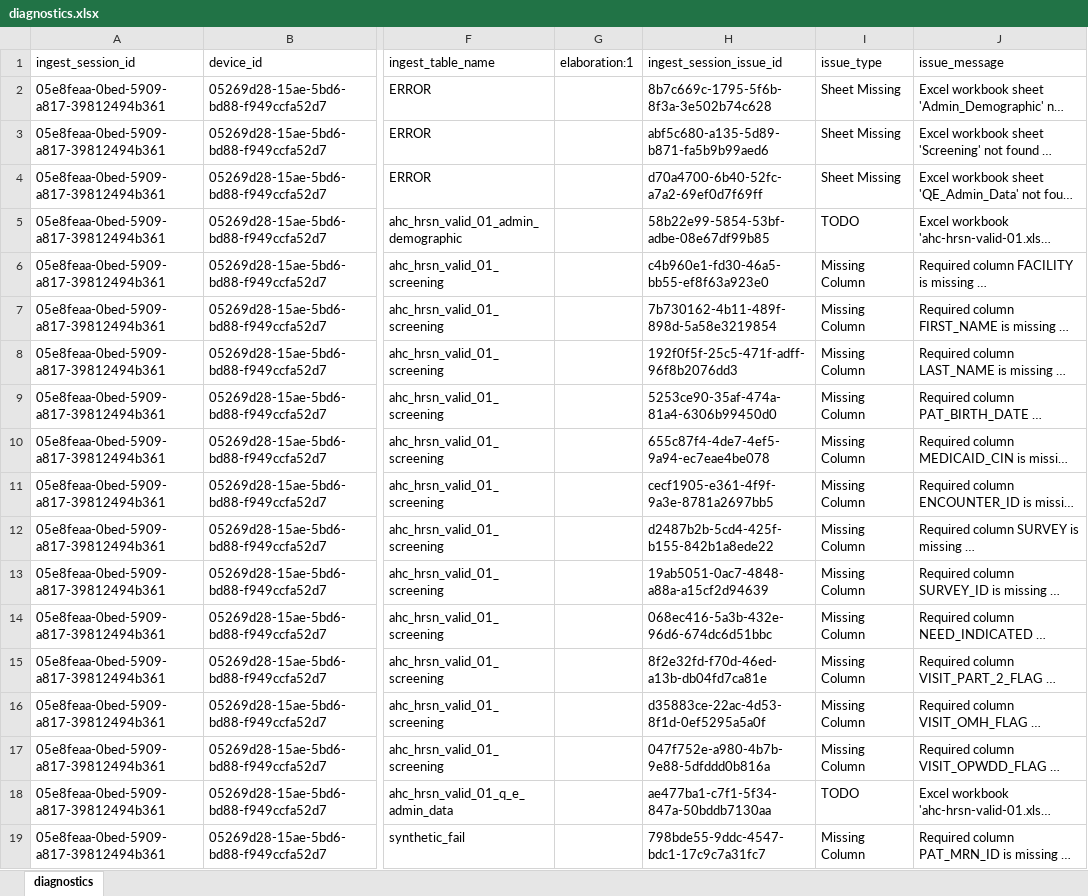
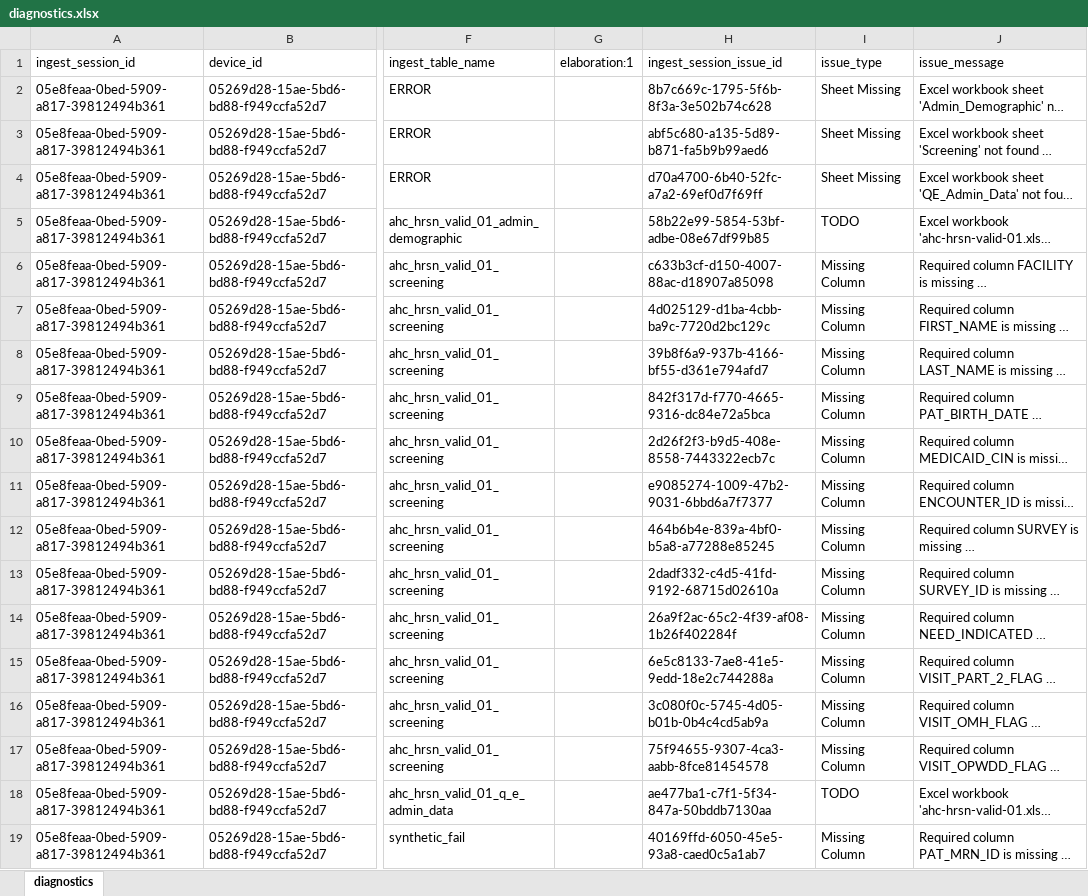
Before and after one commit to qe-collaborative-services/1115-hub, an Excel workbook: support/assurance/ahc-hrsn-elt/screening/results-test-e2e/diagnostics.xlsx, sheet diagnostics, drawn as a sheet; only a part is shown, gaps mark what is left out; long unchanged cells end in …; values as stored, in another font and other column widths than the file's, no borders; the diff covers the shown part only; the diff names each change by its address in the sheet, - before the commit and + after, or states it on an @@ line.

```diff
--- a/support/assurance/ahc-hrsn-elt/screening/results-test-e2e/diagnostics.xlsx (sheet diagnostics)
+++ b/support/assurance/ahc-hrsn-elt/screening/results-test-e2e/diagnostics.xlsx (sheet diagnostics)
-H6 (ingest_session_issue_id): c4b960e1-fd30-46a5-bb55-ef8f63a923e0
+H6 (ingest_session_issue_id): c633b3cf-d150-4007-88ac-d18907a85098
-H7 (ingest_session_issue_id): 7b730162-4b11-489f-898d-5a58e3219854
+H7 (ingest_session_issue_id): 4d025129-d1ba-4cbb-ba9c-7720d2bc129c
-H8 (ingest_session_issue_id): 192f0f5f-25c5-471f-adff-96f8b2076dd3
+H8 (ingest_session_issue_id): 39b8f6a9-937b-4166-bf55-d361e794afd7
-H9 (ingest_session_issue_id): 5253ce90-35af-474a-81a4-6306b99450d0
+H9 (ingest_session_issue_id): 842f317d-f770-4665-9316-dc84e72a5bca
-H10 (ingest_session_issue_id): 655c87f4-4de7-4ef5-9a94-ec7eae4be078
+H10 (ingest_session_issue_id): 2d26f2f3-b9d5-408e-8558-7443322ecb7c
-H11 (ingest_session_issue_id): cecf1905-e361-4f9f-9a3e-8781a2697bb5
+H11 (ingest_session_issue_id): e9085274-1009-47b2-9031-6bbd6a7f7377
-H12 (ingest_session_issue_id): d2487b2b-5cd4-425f-b155-842b1a8ede22
+H12 (ingest_session_issue_id): 464b6b4e-839a-4bf0-b5a8-a77288e85245
-H13 (ingest_session_issue_id): 19ab5051-0ac7-4848-a88a-a15cf2d94639
+H13 (ingest_session_issue_id): 2dadf332-c4d5-41fd-9192-68715d02610a
-H14 (ingest_session_issue_id): 068ec416-5a3b-432e-96d6-674dc6d51bbc
+H14 (ingest_session_issue_id): 26a9f2ac-65c2-4f39-af08-1b26f402284f
-H15 (ingest_session_issue_id): 8f2e32fd-f70d-46ed-a13b-db04fd7ca81e
+H15 (ingest_session_issue_id): 6e5c8133-7ae8-41e5-9edd-18e2c744288a
-H16 (ingest_session_issue_id): d35883ce-22ac-4d53-8f1d-0ef5295a5a0f
+H16 (ingest_session_issue_id): 3c080f0c-5745-4d05-b01b-0b4c4cd5ab9a
-H17 (ingest_session_issue_id): 047f752e-a980-4b7b-9e88-5dfddd0b816a
+H17 (ingest_session_issue_id): 75f94655-9307-4ca3-aabb-8fce81454578
-H19 (ingest_session_issue_id): 798bde55-9ddc-4547-bdc1-17c9c7a31fc7
+H19 (ingest_session_issue_id): 40169ffd-6050-45e5-93a8-caed0c5a1ab7
```
Also changed, not shown: 47 edited cells elsewhere in this sheet, 5 other files.
